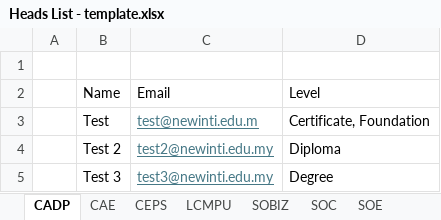
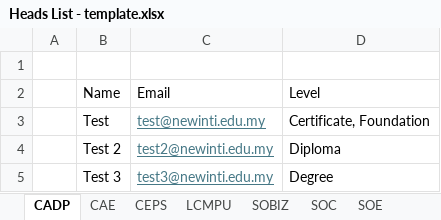
Before and after one commit to haydenteh5526/CourseXcel, an Excel workbook: app/files/Heads List - template.xlsx, sheet CADP, drawn as a sheet; values as stored, in another font and other column widths than the file's, no borders; the diff names each change by its address in the sheet, - before the commit and + after, or states it on an @@ line.

```diff
--- a/app/files/Heads List - template.xlsx (sheet CADP)
+++ b/app/files/Heads List - template.xlsx (sheet CADP)
-C3: test@newinti.edu.m
+C3: test@newinti.edu.my
```
Also changed, not shown: 3 other files.
